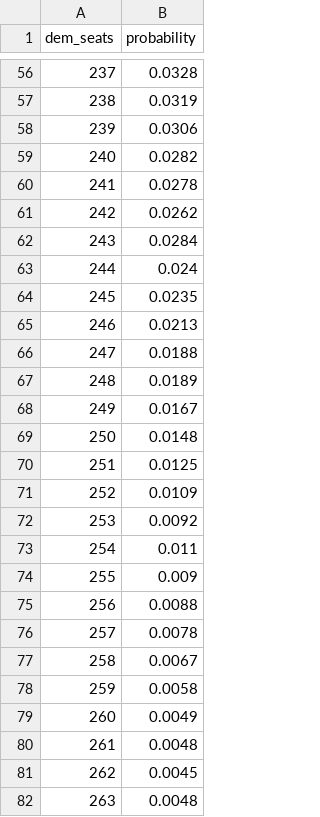
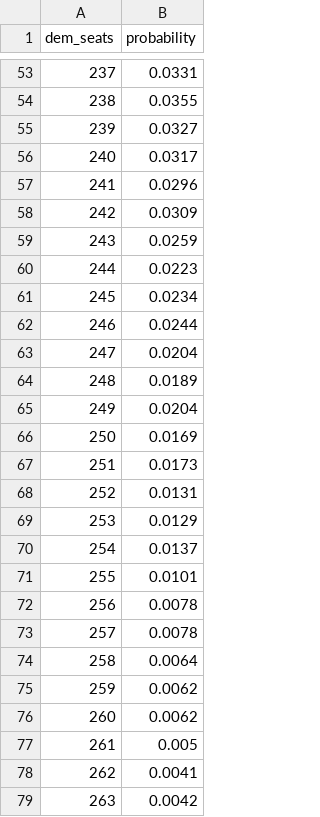
Before and after one commit to riskypearl/Forecast-Model, a CSV file: house_seat_distribution.csv, drawn as a sheet; only a part is shown, gaps mark what is left out; the diff covers the shown part only.

```diff
--- a/house_seat_distribution.csv
+++ b/house_seat_distribution.csv
@@ -56,27 +53,27 @@ dem_seats,probability
-237,0.0328
-238,0.0319
-239,0.0306
-240,0.0282
-241,0.0278
-242,0.0262
-243,0.0284
-244,0.024
-245,0.0235
-246,0.0213
-247,0.0188
+237,0.0331
+238,0.0355
+239,0.0327
+240,0.0317
+241,0.0296
+242,0.0309
+243,0.0259
+244,0.0223
+245,0.0234
+246,0.0244
+247,0.0204
 248,0.0189
-249,0.0167
-250,0.0148
-251,0.0125
-252,0.0109
-253,0.0092
-254,0.011
-255,0.009
-256,0.0088
+249,0.0204
+250,0.0169
+251,0.0173
+252,0.0131
+253,0.0129
+254,0.0137
+255,0.0101
+256,0.0078
 257,0.0078
-258,0.0067
-259,0.0058
-260,0.0049
-261,0.0048
-262,0.0045
-263,0.0048
+258,0.0064
+259,0.0062
+260,0.0062
+261,0.005
+262,0.0041
+263,0.0042
```
Also changed, not shown: 11 added rows, 12 removed rows and 79 edited cells elsewhere in this file, history/2026-10-18_house.csv, 2 other files.
